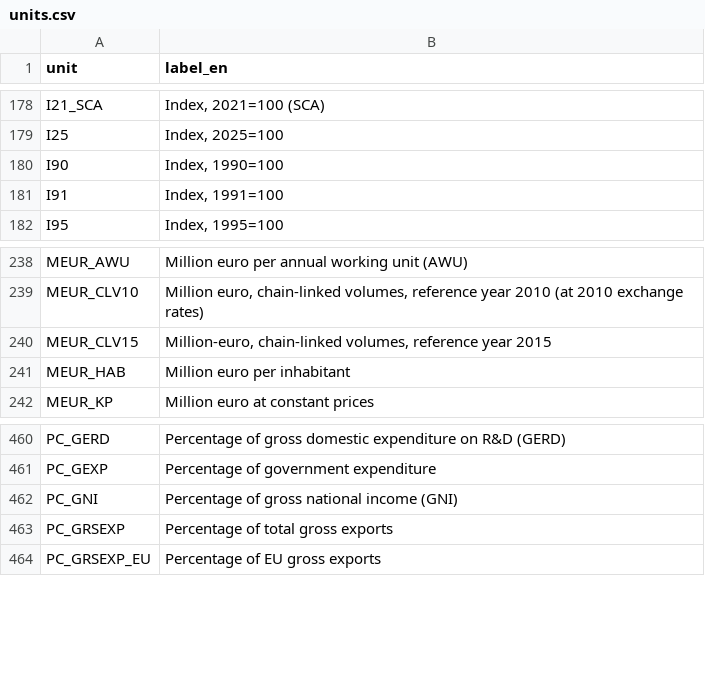
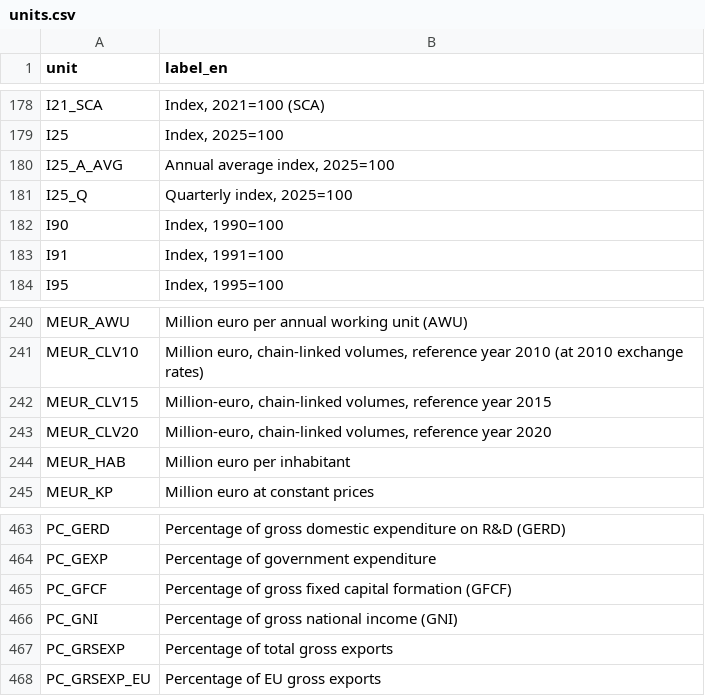
Before and after one commit to dataciviclab/eurostat, a CSV file: codelists/units.csv, drawn as a sheet; only a part is shown, gaps mark what is left out; the diff names each change by its address in the sheet, - before the commit and + after, or states it on an @@ line.

Commit message:
feat: add heating/cooling degree days dataset (NRG_CHDDR2_A) by NUTS3 (#47) (#54)

```diff
--- a/codelists/units.csv
+++ b/codelists/units.csv
+row 180: I25_A_AVG | Annual average index, 2025=100
+row 181: I25_Q | Quarterly index, 2025=100
+row 243: MEUR_CLV20 | Million-euro, chain-linked volumes, reference year 2020
+row 465: PC_GFCF | Percentage of gross fixed capital formation (GFCF)
```
Also changed, not shown: 6 other files.
